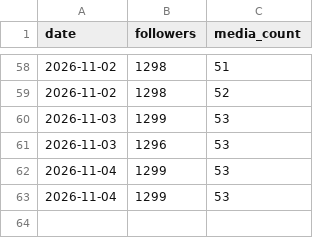
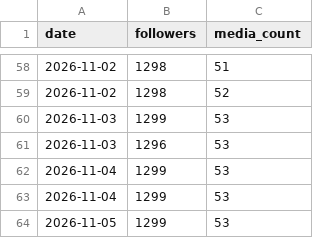
Before and after one commit to MaikZ91/the-tribe-bot, a CSV file: tribe_autopilot/data/followers.csv, drawn as a sheet; only a part is shown, gaps mark what is left out; the diff names each change by its address in the sheet, - before the commit and + after, or states it on an @@ line.

```diff
--- a/tribe_autopilot/data/followers.csv
+++ b/tribe_autopilot/data/followers.csv
+row 64: 2026-11-05 | 1299 | 53
```
Also changed, not shown: 3 other files.
